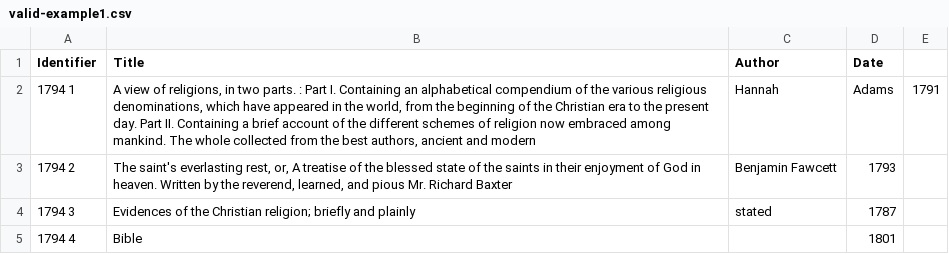
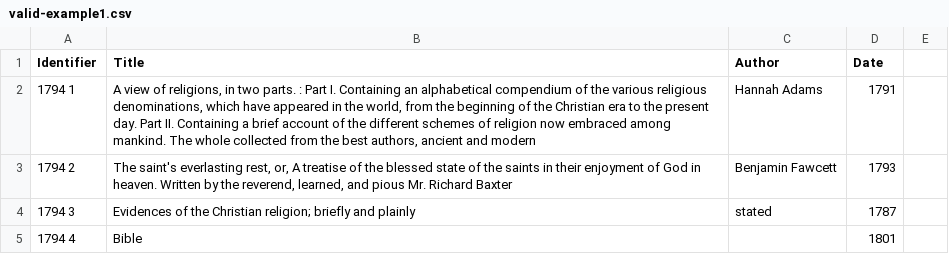
Before and after one commit to petermacdonald/icg_csv_import, a CSV file: examples/valid-example1.csv, drawn as a sheet.

Commit message:
Update valid-example1.csv

```diff
--- a/examples/valid-example1.csv
+++ b/examples/valid-example1.csv
@@ -1,3 +1,3 @@
 "Identifier","Title","Author","Date"
-"1794 1","A view of religions, in two parts. : Part I. Containing an alphabetical compendium of the various religious denominations, which have appeared in the world, from the beginning of the Christian era to the present day. Part II. Containing a brief account of the different schemes of religion now embraced among mankind. The whole collected from the best authors, ancient and modern","Hannah","Adams","1791"
+"1794 1","A view of religions, in two parts. : Part I. Containing an alphabetical compendium of the various religious denominations, which have appeared in the world, from the beginning of the Christian era to the present day. Part II. Containing a brief account of the different schemes of religion now embraced among mankind. The whole collected from the best authors, ancient and modern","Hannah Adams","1791"
 "1794 2","The saint's everlasting rest, or, A treatise of the blessed state of the saints in their enjoyment of God in heaven. Written by the reverend, learned, and pious Mr. Richard Baxter","Benjamin Fawcett","1793"
```
